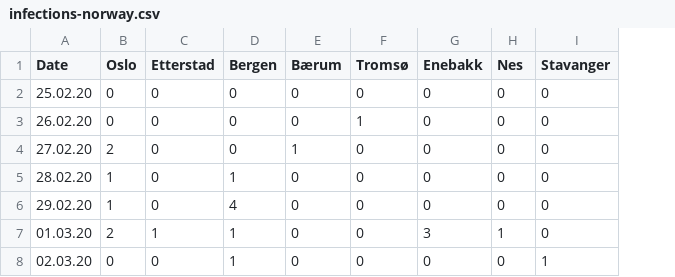
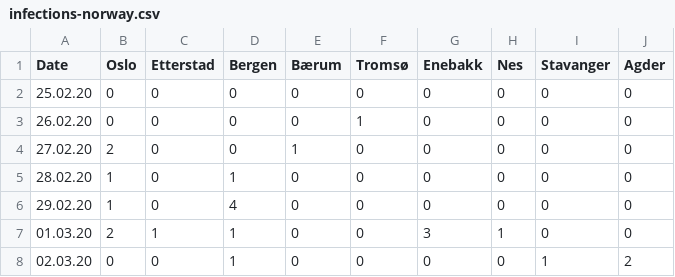
Before and after one commit to ademsalih/cov19-norway, a CSV file: infections-norway.csv, drawn as a sheet; the diff names each change by its address in the sheet, - before the commit and + after, or states it on an @@ line.

Commit message:
Updates

```diff
--- a/infections-norway.csv
+++ b/infections-norway.csv
+column J (Agder), rows 2-8: 0 | 0 | 0 | 0 | 0 | 0 | 2
```
